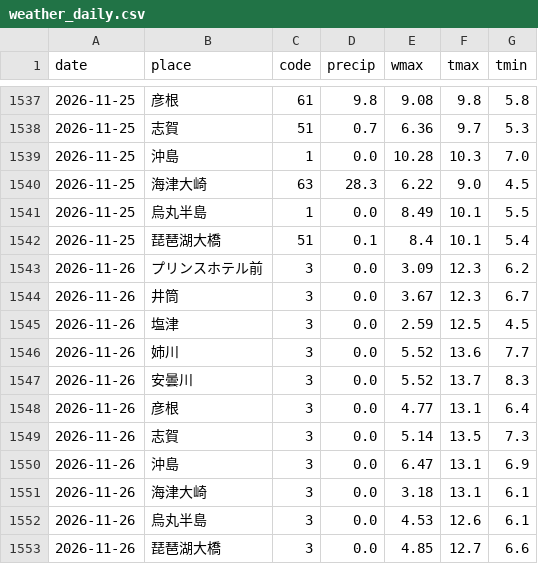
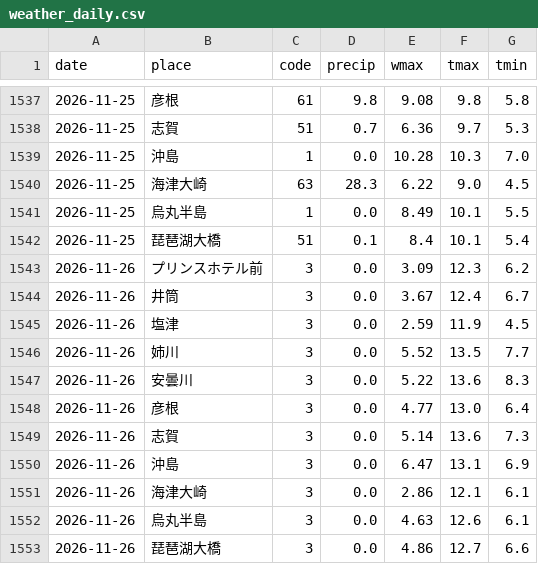
Before and after one commit to biwafishing/biwako-opendata, a CSV file: data/weather_daily.csv, drawn as a sheet; only a part is shown, gaps mark what is left out.

```diff
--- a/data/weather_daily.csv
+++ b/data/weather_daily.csv
@@ -1543,11 +1543,11 @@ date,place,code,precip,wmax,tmax,tmin
 2026-11-26,プリンスホテル前,3,0.0,3.09,12.3,6.2
-2026-11-26,井筒,3,0.0,3.67,12.3,6.7
-2026-11-26,塩津,3,0.0,2.59,12.5,4.5
-2026-11-26,姉川,3,0.0,5.52,13.6,7.7
-2026-11-26,安曇川,3,0.0,5.52,13.7,8.3
-2026-11-26,彦根,3,0.0,4.77,13.1,6.4
-2026-11-26,志賀,3,0.0,5.14,13.5,7.3
+2026-11-26,井筒,3,0.0,3.67,12.4,6.7
+2026-11-26,塩津,3,0.0,2.59,11.9,4.5
+2026-11-26,姉川,3,0.0,5.52,13.5,7.7
+2026-11-26,安曇川,3,0.0,5.22,13.6,8.3
+2026-11-26,彦根,3,0.0,4.77,13.0,6.4
+2026-11-26,志賀,3,0.0,5.14,13.6,7.3
 2026-11-26,沖島,3,0.0,6.47,13.1,6.9
-2026-11-26,海津大崎,3,0.0,3.18,13.1,6.1
-2026-11-26,烏丸半島,3,0.0,4.53,12.6,6.1
-2026-11-26,琵琶湖大橋,3,0.0,4.85,12.7,6.6
+2026-11-26,海津大崎,3,0.0,2.86,12.1,6.1
+2026-11-26,烏丸半島,3,0.0,4.63,12.6,6.1
+2026-11-26,琵琶湖大橋,3,0.0,4.86,12.7,6.6
```
Also changed, not shown: data/observations.csv, data/rivers.csv, 5 other files.
